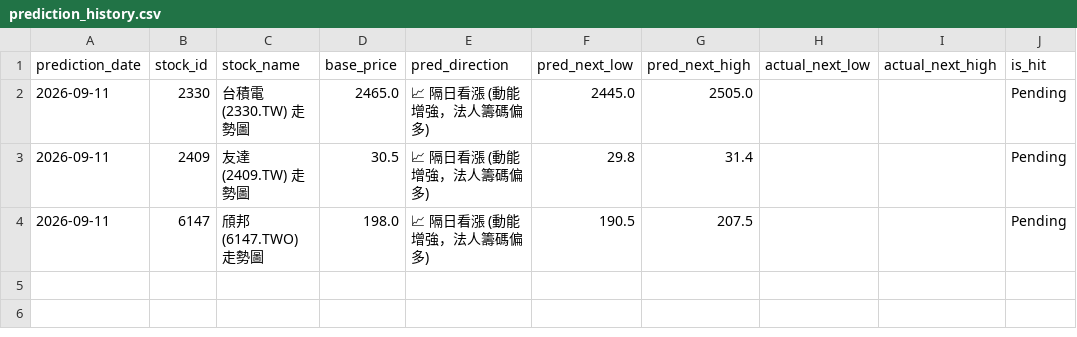
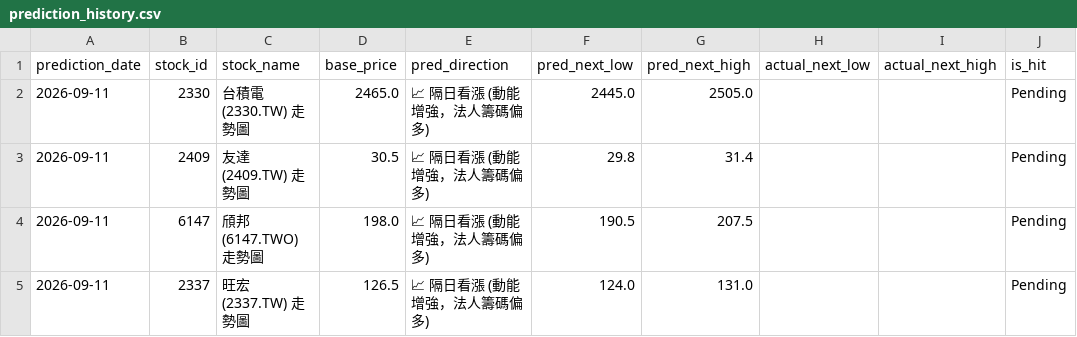
Before and after one commit to huihui2556h-spec/my-stock-app, a CSV file: prediction_history.csv, drawn as a sheet.

Commit message:
AI交易助手: 新增預測 2337

```diff
--- a/prediction_history.csv
+++ b/prediction_history.csv
@@ -4 +4,2 @@ prediction_date,stock_id,stock_name,base_price,pred_direction,pred_next_low,pred
 2026-09-11,6147,頎邦(6147.TWO) 走勢圖,198.0,📈 隔日看漲 (動能增強，法人籌碼偏多),190.5,207.5,,,Pending
+2026-09-11,2337,旺宏(2337.TW) 走勢圖,126.5,📈 隔日看漲 (動能增強，法人籌碼偏多),124.0,131.0,,,Pending
```
